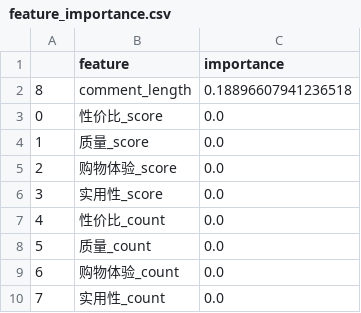
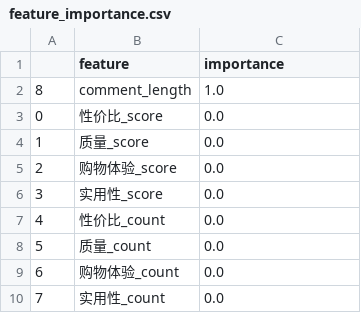
Before and after one commit to PinmogeJoshua/statisticalmodelingcompetition, a CSV file: results/feature_importance.csv, drawn as a sheet.

```diff
--- a/results/feature_importance.csv
+++ b/results/feature_importance.csv
@@ -1,3 +1,3 @@
 ,feature,importance
-8,comment_length,0.18896607941236518
+8,comment_length,1.0
 0,性价比_score,0.0
```
Also changed, not shown: results/key_factors.csv, 27 other files.
